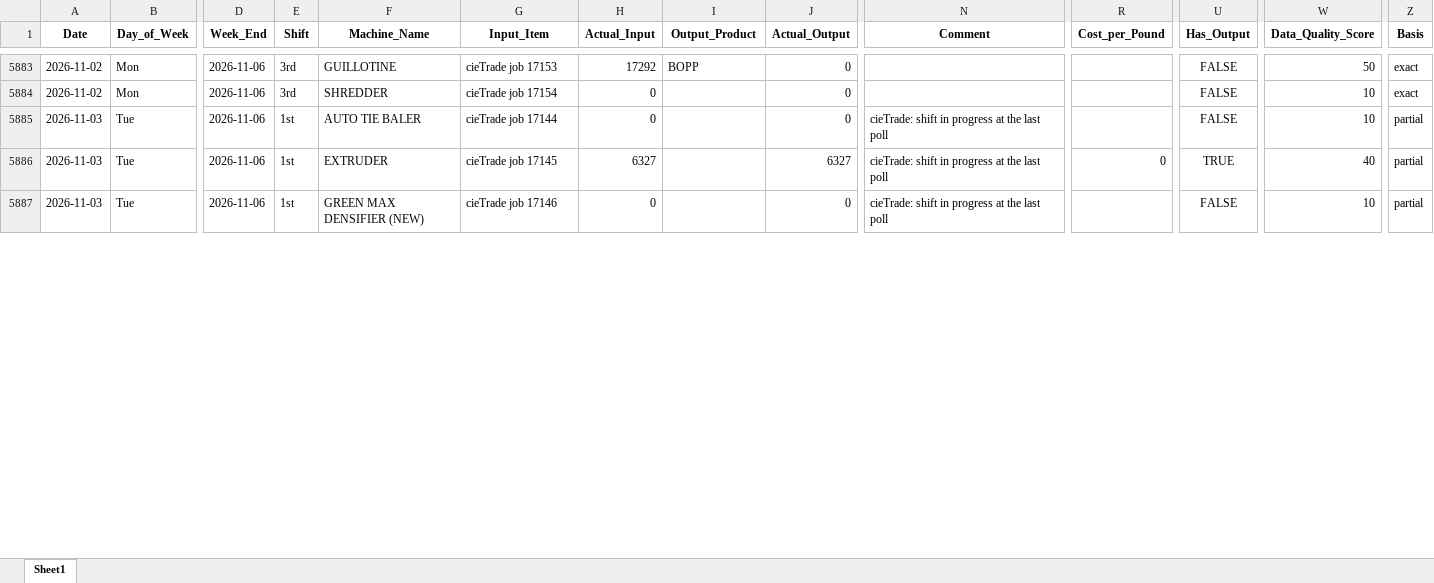
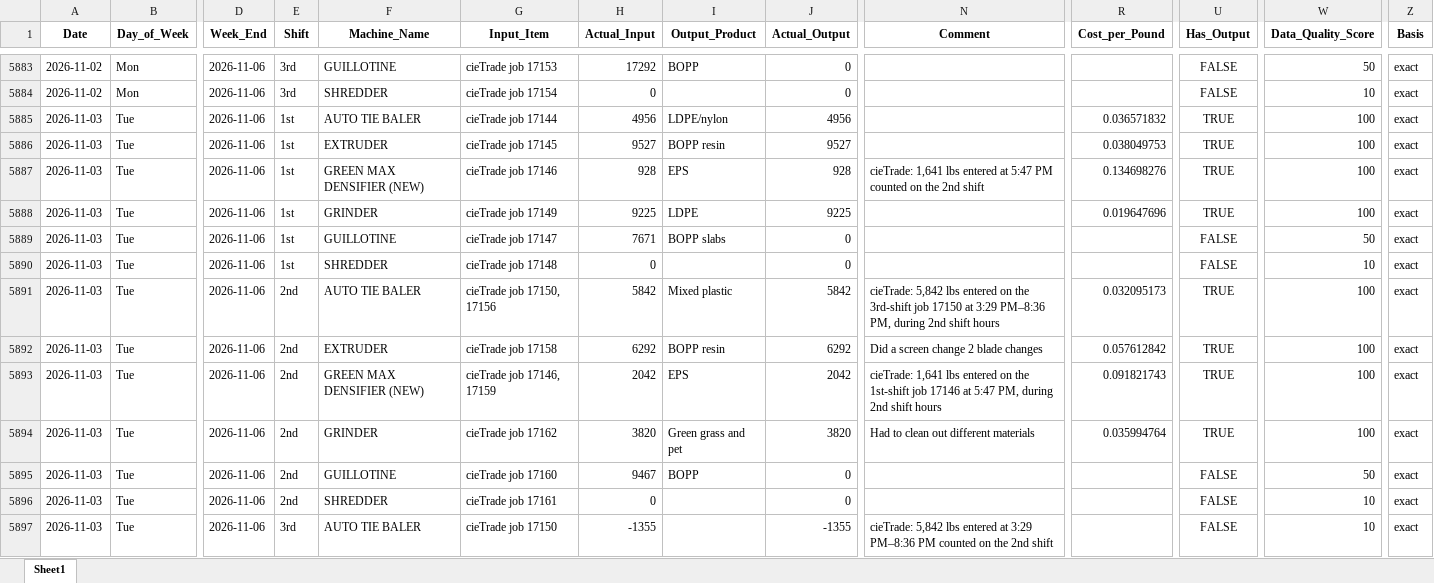
Before and after one commit to zabdulla/walton_production, an Excel workbook: data/aggregated_daily_data.xlsx, sheet Sheet1, drawn as a sheet; only a part is shown, gaps mark what is left out; values as stored, in another font and other column widths than the file's, no borders; addresses are those after the commit; rows hold the shown columns only; the diff covers the shown part only; the diff names each change by its address in the sheet, - before the commit and + after, or states it on an @@ line.

```diff
--- a/data/aggregated_daily_data.xlsx (sheet Sheet1)
+++ b/data/aggregated_daily_data.xlsx (sheet Sheet1)
+row 5885: 2026-11-03 | Tue | 2026-11-06 | 1st | AUTO TIE BALER | cieTrade job 17144 | 4956 | LDPE/nylon | 4956 |  | 0.036571832 | TRUE | 100 | exact
+row 5886: 2026-11-03 | Tue | 2026-11-06 | 1st | EXTRUDER | cieTrade job 17145 | 9527 | BOPP resin | 9527 |  | 0.038049753 | TRUE | 100 | exact
+row 5887: 2026-11-03 | Tue | 2026-11-06 | 1st | GREEN MAX DENSIFIER (NEW) | cieTrade job 17146 | 928 | EPS | 928 | cieTrade: 1,641 lbs entered at 5:47 PM counted on the 2nd shift | 0.134698276 | TRUE | 100 | exact
+row 5888: 2026-11-03 | Tue | 2026-11-06 | 1st | GRINDER | cieTrade job 17149 | 9225 | LDPE | 9225 |  | 0.019647696 | TRUE | 100 | exact
+row 5889: 2026-11-03 | Tue | 2026-11-06 | 1st | GUILLOTINE | cieTrade job 17147 | 7671 | BOPP slabs | 0 |  |  | FALSE | 50 | exact
-F5890 (Machine_Name): AUTO TIE BALER
+F5890 (Machine_Name): SHREDDER
-G5890 (Input_Item): cieTrade job 17144
+G5890 (Input_Item): cieTrade job 17148
-N5890 (Comment): cieTrade: shift in progress at the last poll
+N5890 (Comment): (empty)
-Z5890 (Basis): partial
+Z5890 (Basis): exact
+row 5891: 2026-11-03 | Tue | 2026-11-06 | 2nd | AUTO TIE BALER | cieTrade job 17150, 17156 | 5842 | Mixed plastic | 5842 | cieTrade: 5,842 lbs entered on the 3rd-shift job 17150 at 3:29 PM–8:36 PM, during 2nd shift hours | 0.032095173 | TRUE | 100 | exact
+row 5892: 2026-11-03 | Tue | 2026-11-06 | 2nd | EXTRUDER | cieTrade job 17158 | 6292 | BOPP resin | 6292 | Did a screen change 2 blade changes | 0.057612842 | TRUE | 100 | exact
+row 5893: 2026-11-03 | Tue | 2026-11-06 | 2nd | GREEN MAX DENSIFIER (NEW) | cieTrade job 17146, 17159 | 2042 | EPS | 2042 | cieTrade: 1,641 lbs entered on the 1st-shift job 17146 at 5:47 PM, during 2nd shift hours | 0.091821743 | TRUE | 100 | exact
+row 5894: 2026-11-03 | Tue | 2026-11-06 | 2nd | GRINDER | cieTrade job 17162 | 3820 | Green grass and pet | 3820 | Had to clean out different materials | 0.035994764 | TRUE | 100 | exact
+row 5895: 2026-11-03 | Tue | 2026-11-06 | 2nd | GUILLOTINE | cieTrade job 17160 | 9467 | BOPP | 0 |  |  | FALSE | 50 | exact
-E5896 (Shift): 1st
+E5896 (Shift): 2nd
-F5896 (Machine_Name): EXTRUDER
+F5896 (Machine_Name): SHREDDER
-G5896 (Input_Item): cieTrade job 17145
+G5896 (Input_Item): cieTrade job 17161
-H5896 (Actual_Input): 6327
+H5896 (Actual_Input): 0
-J5896 (Actual_Output): 6327
+J5896 (Actual_Output): 0
-N5896 (Comment): cieTrade: shift in progress at the last poll
+N5896 (Comment): (empty)
-R5896 (Cost_per_Pound): 0
+R5896 (Cost_per_Pound): (empty)
-U5896 (Has_Output): TRUE
+U5896 (Has_Output): FALSE
-W5896 (Data_Quality_Score): 40
+W5896 (Data_Quality_Score): 10
-Z5896:Z5897 (Basis): partial
+Z5896:Z5897 (Basis): exact
-E5897 (Shift): 1st
+E5897 (Shift): 3rd
-F5897 (Machine_Name): GREEN MAX DENSIFIER (NEW)
+F5897 (Machine_Name): AUTO TIE BALER
-G5897 (Input_Item): cieTrade job 17146
+G5897 (Input_Item): cieTrade job 17150
-H5897 (Actual_Input): 0
+H5897 (Actual_Input): -1355
-J5897 (Actual_Output): 0
+J5897 (Actual_Output): -1355
-N5897 (Comment): cieTrade: shift in progress at the last poll
+N5897 (Comment): cieTrade: 5,842 lbs entered at 3:29 PM–8:36 PM counted on the 2nd shift
```
Also changed, not shown: 8 added rows and 14 edited cells elsewhere in this sheet, data/aggregated_notes.xlsx, 5 other files.
